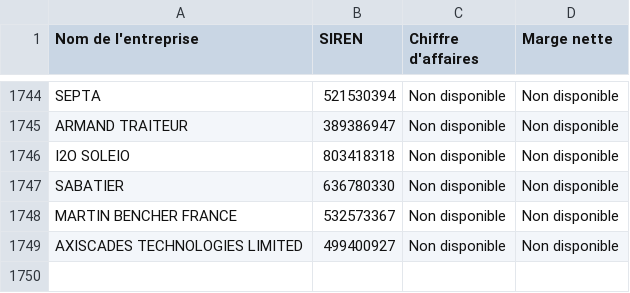
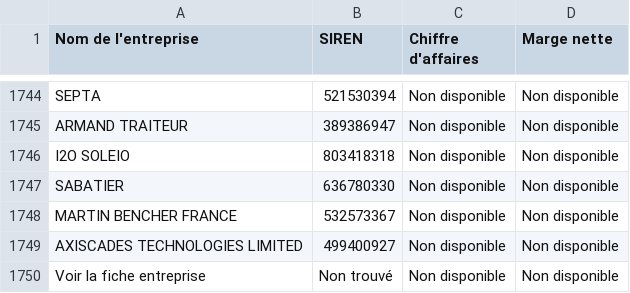
Before and after one commit to lavibration/pprs, a CSV file: entreprises_pappers.csv, drawn as a sheet; only a part is shown, gaps mark what is left out; the diff names each change by its address in the sheet, - before the commit and + after, or states it on an @@ line.

```diff
--- a/entreprises_pappers.csv
+++ b/entreprises_pappers.csv
+row 1750: Voir la fiche entreprise | Non trouvé | Non disponible | Non disponible
```
Also changed, not shown: entreprises_pappers_10M.csv.
